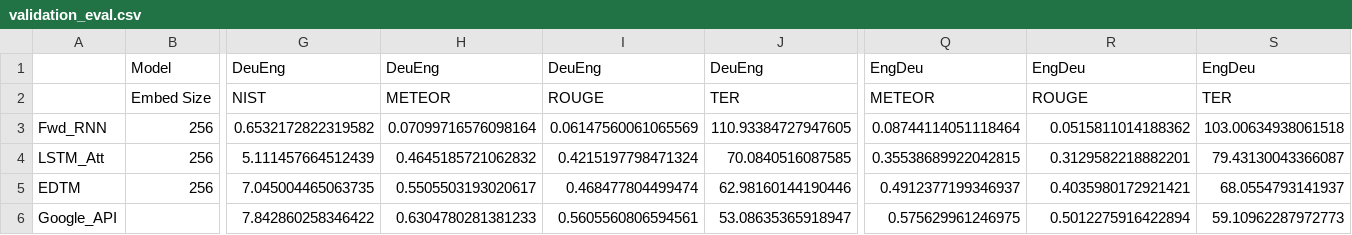
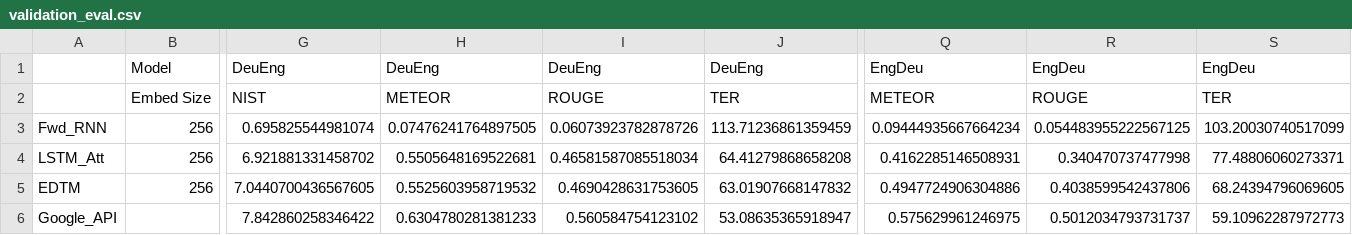
Before and after one commit to EH225/EngDeu_NMT, a CSV file: eval_tables/beam_search/validation_eval.csv, drawn as a sheet; only a part is shown, gaps mark what is left out; removed rows and columns are numbered as before the commit, all else as after; rows hold the shown columns only; the diff names each change by its address in the sheet, - before the commit and + after, or states it on an @@ line.

```diff
--- a/eval_tables/beam_search/validation_eval.csv
+++ b/eval_tables/beam_search/validation_eval.csv
-row 3: Fwd_RNN | 256 | 0.6532172822319582 | 0.07099716576098164 | 0.06147560061065569 | 110.93384727947605 | 0.08744114051118464 | 0.0515811014188362 | 103.00634938061518
-row 4: LSTM_Att | 256 | 5.111457664512439 | 0.4645185721062832 | 0.4215197798471324 | 70.0840516087585 | 0.35538689922042815 | 0.3129582218882201 | 79.43130043366087
-row 5: EDTM | 256 | 7.045004465063735 | 0.5505503193020617 | 0.468477804499474 | 62.98160144190446 | 0.4912377199346937 | 0.4035980172921421 | 68.0554793141937
+row 3: Fwd_RNN | 256 | 0.695825544981074 | 0.07476241764897505 | 0.06073923782878726 | 113.71236861359459 | 0.09444935667664234 | 0.054483955222567125 | 103.20030740517099
+row 4: LSTM_Att | 256 | 6.921881331458702 | 0.5505648169522681 | 0.46581587085518034 | 64.41279868658208 | 0.4162285146508931 | 0.340470737477998 | 77.48806060273371
+row 5: EDTM | 256 | 7.0440700436567605 | 0.5525603958719532 | 0.4690428631753605 | 63.01907668147832 | 0.4947724906304886 | 0.4038599542437806 | 68.24394796069605
-I6: 0.5605560806594561
+I6: 0.560584754123102
-R6: 0.5012275916422894
+R6: 0.5012034793731737
```
Also changed, not shown: eval_tables/beam_search/test_eval.csv, eval_tables/beam_search/train_debug_eval.csv, 8 other files.
